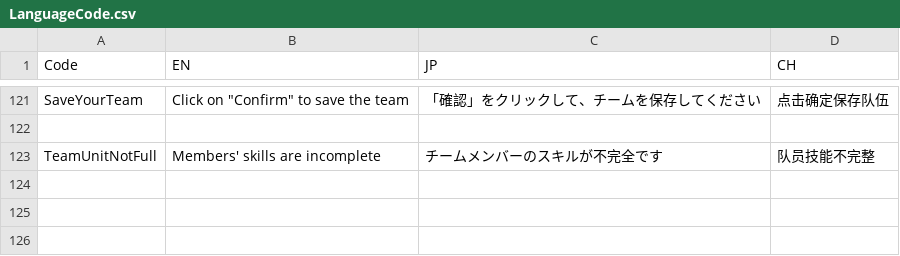
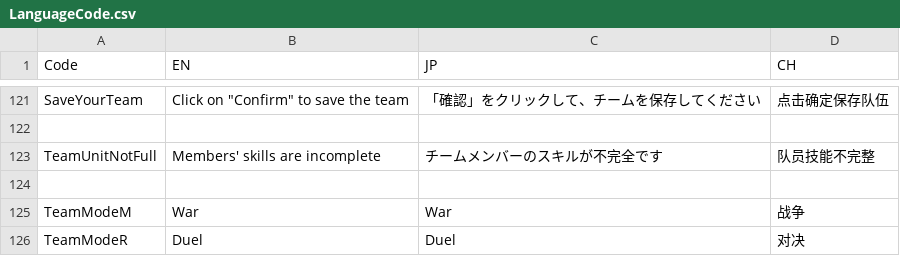
Before and after one commit to bodacheng/MComat, a CSV file: Assets/ExternalAssets/Config/LanguageCode.csv, drawn as a sheet; only a part is shown, gaps mark what is left out.

```diff
--- a/Assets/ExternalAssets/Config/LanguageCode.csv
+++ b/Assets/ExternalAssets/Config/LanguageCode.csv
@@ -123 +123,4 @@ SaveYourTeam,Click on "Confirm" to save the team,「確認」をクリックし
 TeamUnitNotFull,Members' skills are incomplete,チームメンバーのスキルが不完全です,队员技能不完整
+,,,
+TeamModeM,War,War,战争
+TeamModeR,Duel,Duel,对决
```
Also changed, not shown: 6 other files.
